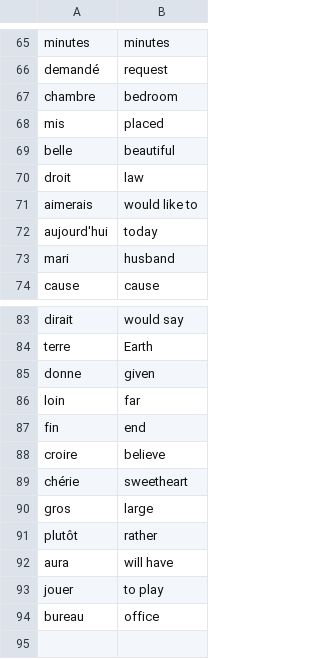
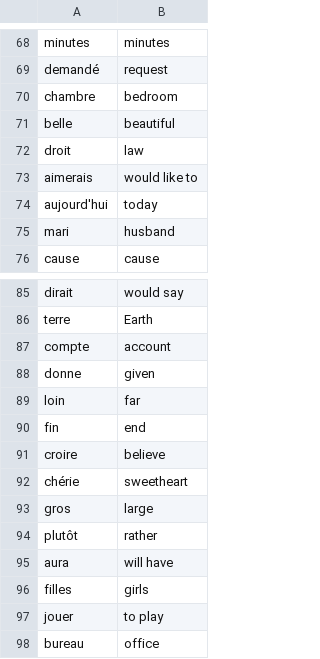
Before and after one commit to ArturTrela/100DaysWithCode, a CSV file: FlashCard/missing_words.csv, drawn as a sheet; only a part is shown, gaps mark what is left out; removed rows and columns are numbered as before the commit, all else as after; the diff covers the shown part only; the diff names each change by its address in the sheet, - before the commit and + after, or states it on an @@ line.

```diff
--- a/FlashCard/missing_words.csv
+++ b/FlashCard/missing_words.csv
-row 68: mis | placed
+row 87: compte | account
+row 96: filles | girls
```
Also changed, not shown: 5 added rows and 2 removed rows elsewhere in this file, us_states_game/missing_states.csv, 2 other files.
